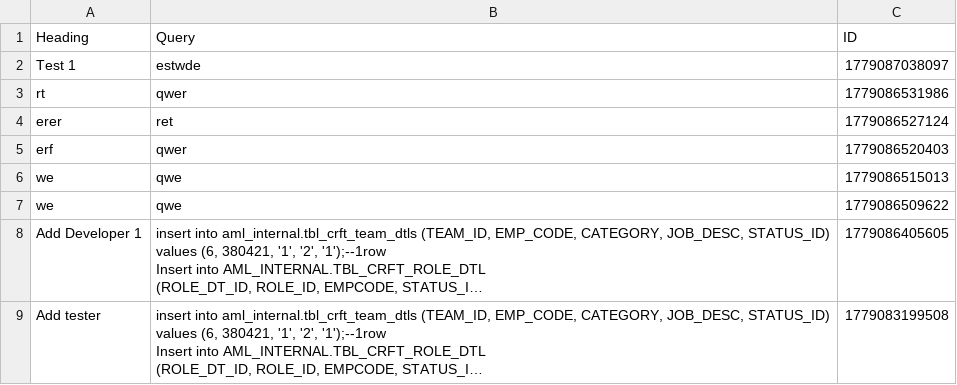
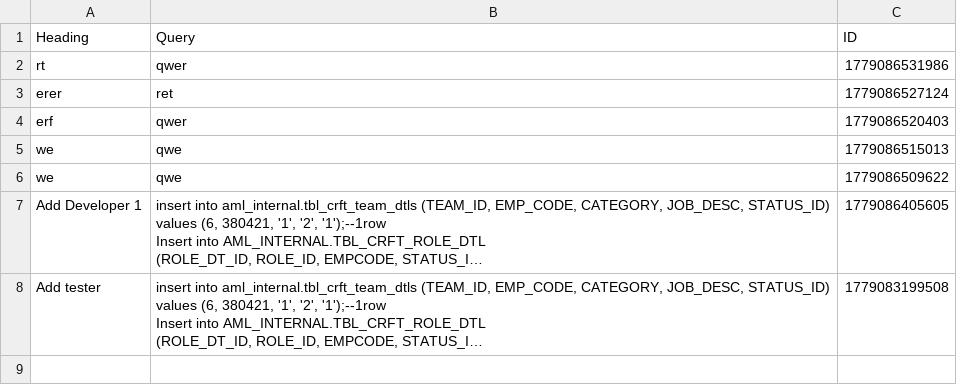
Before and after one commit to SANJUPR/Query-Handler, a CSV file: QueryDB.csv, drawn as a sheet; long unchanged cells end in ….

Commit message:
Dashboard manual code commit [skip ci]

```diff
--- a/QueryDB.csv
+++ b/QueryDB.csv
@@ -1,3 +1,2 @@
 Heading,Query,ID
-"Test 1","estwde",1779087038097
 "rt","qwer",1779086531986
```
